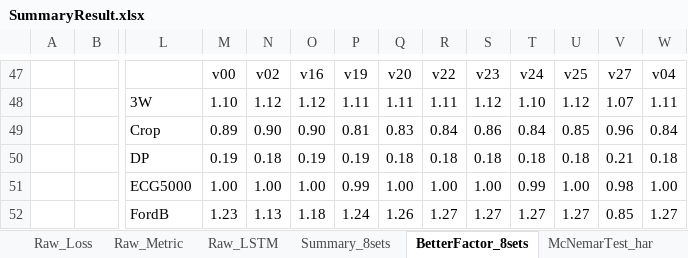
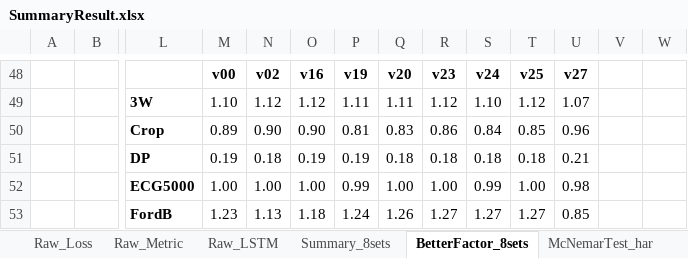
Before and after one commit to AchillesProject/EvolvedNeuron_for_HAR, an Excel workbook: pythons/new_neurons/run_8sets/SummaryResult.xlsx, sheet BetterFactor_8sets, drawn as a sheet; only a part is shown, gaps mark what is left out; values as stored, in another font and other column widths than the file's, no borders; conditional formats not drawn; addresses are those after the commit; the diff covers the shown part only; the diff names each change by its address in the sheet, - before the commit and + after, or states it on an @@ line.

```diff
--- a/pythons/new_neurons/run_8sets/SummaryResult.xlsx (sheet BetterFactor_8sets)
+++ b/pythons/new_neurons/run_8sets/SummaryResult.xlsx (sheet BetterFactor_8sets)
-M48:U48 bold: off
+M48:U48 bold: on
-R48: v22
+R48: v23
-S48: v23
+S48: v24
-T48: v24
+T48: v25
-U48: v25
+U48: v27
-V48: v27
+V48: (empty)
-W48: v04
+W48: (empty)
-L49:L53 bold: off
+L49:L53 bold: on
-R49: 1.11
+R49: 1.12
-S49: 1.12
+S49: 1.10
-T49: 1.10
+T49: 1.12
-U49: 1.12
+U49: 1.07
-V49: 1.07
+V49: (empty)
-W49: 1.11
+W49: (empty)
-R50: 0.84
+R50: 0.86
-S50: 0.86
+S50: 0.84
-T50: 0.84
+T50: 0.85
-U50: 0.85
+U50: 0.96
-V50: 0.96
+V50: (empty)
-W50: 0.84
+W50: (empty)
-U51: 0.18
+U51: 0.21
-V51: 0.21
+V51: (empty)
-W51: 0.18
+W51: (empty)
-S52: 1.00
+S52: 0.99
-T52: 0.99
+T52: 1.00
-U52: 1.00
+U52: 0.98
-V52: 0.98
+V52: (empty)
-W52: 1.00
+W52: (empty)
-U53: 1.27
+U53: 0.85
-V53: 0.85
+V53: (empty)
-W53: 1.27
+W53: (empty)
```
Also changed, not shown: 10 added rows, 8 removed rows, 24 edited cells and cell formats elsewhere in this sheet, formulas that keep their value, 9 other files.
